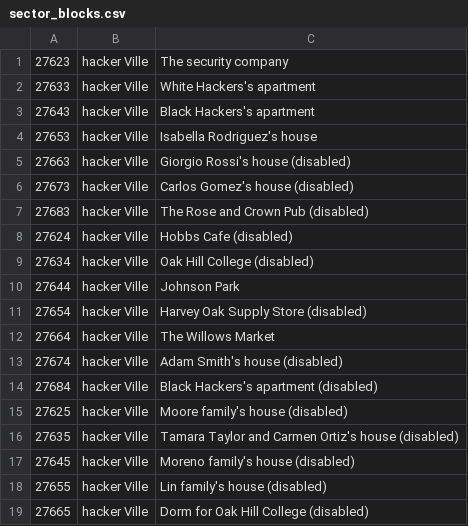
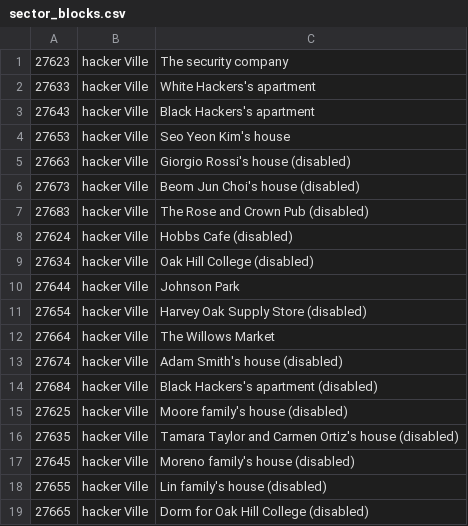
Before and after one commit to JustPersona/generative-agents, a CSV file: environment/frontend_server/static/assets/hacker_ville/matrix/special_blocks/sector_blocks.csv, drawn as a sheet.

```diff
--- a/environment/frontend_server/static/assets/hacker_ville/matrix/special_blocks/sector_blocks.csv
+++ b/environment/frontend_server/static/assets/hacker_ville/matrix/special_blocks/sector_blocks.csv
@@ -3,5 +3,5 @@
 27643, hacker Ville, Black Hackers's apartment
-27653, hacker Ville, Isabella Rodriguez's house
+27653, hacker Ville, Seo Yeon Kim's house
 27663, hacker Ville, Giorgio Rossi's house (disabled)
-27673, hacker Ville, Carlos Gomez's house (disabled)
+27673, hacker Ville, Beom Jun Choi's house (disabled)
 27683, hacker Ville, The Rose and Crown Pub (disabled)
```
Also changed, not shown: environment/frontend_server/static/assets/hacker_ville/matrix/special_blocks/arena_blocks.csv, environment/frontend_server/static/assets/hacker_ville/matrix/special_blocks/spawning_location_blocks.csv, 50 other files.
